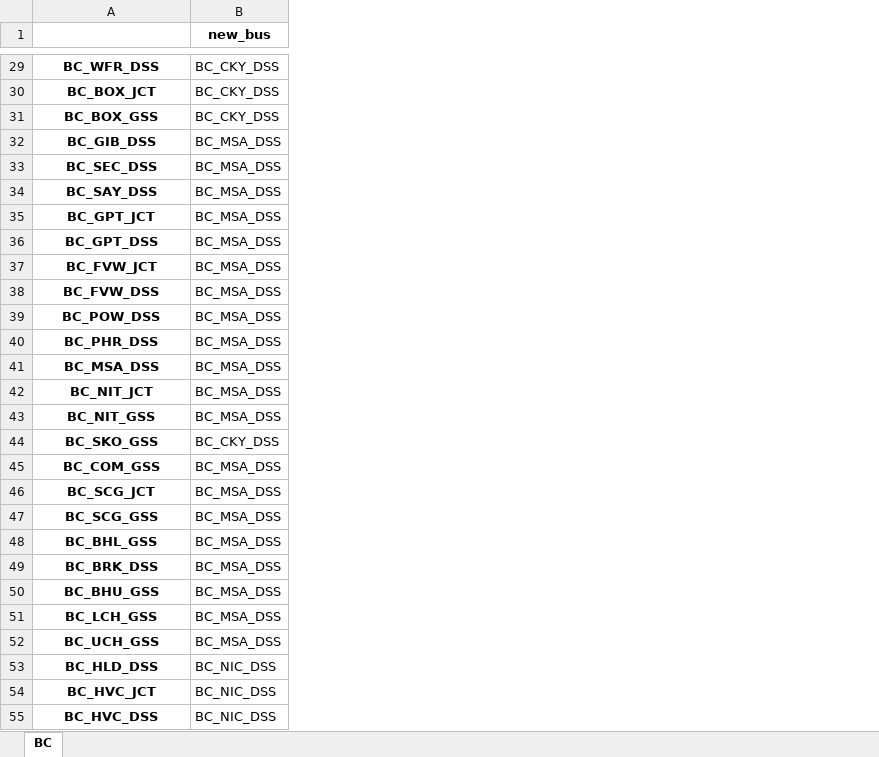
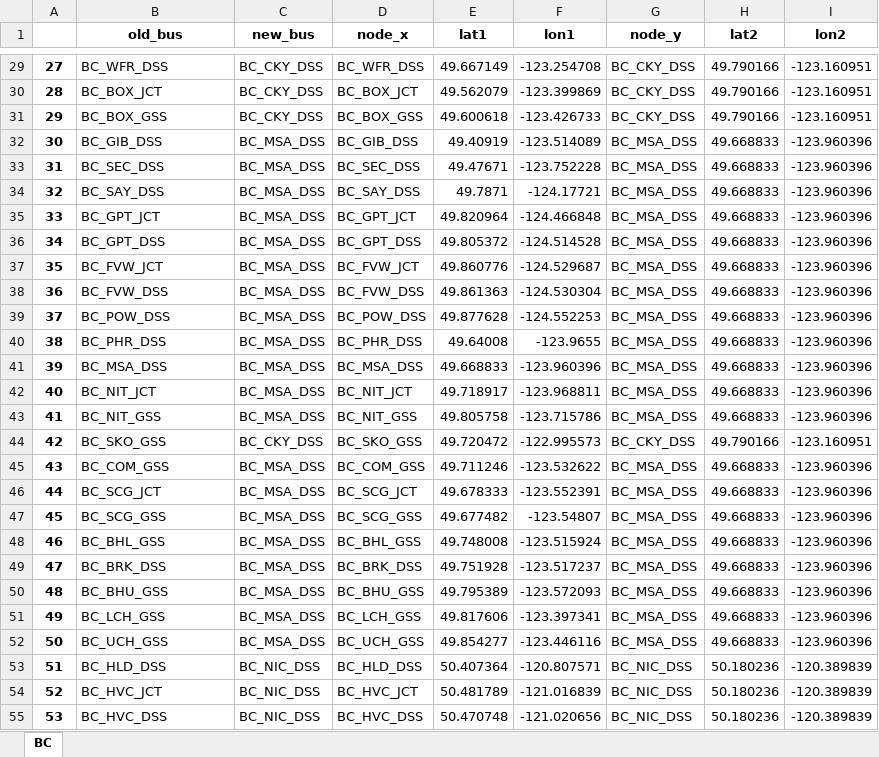
Before and after one commit to NathanDeMatos/UVic-ESD, an Excel workbook: Dijkstra/main/Aggregated_nodes.xlsx, sheet BC, drawn as a sheet; only a part is shown, gaps mark what is left out; values as stored, in another font and other column widths than the file's, no borders; addresses are those after the commit; the diff covers the shown part only; the diff names each change by its address in the sheet, - before the commit and + after, or states it on an @@ line.

```diff
--- a/Dijkstra/main/Aggregated_nodes.xlsx (sheet BC)
+++ b/Dijkstra/main/Aggregated_nodes.xlsx (sheet BC)
+column A, rows 29-55: 27 | 28 | 29 | 30 | 31 | 32 | 33 | 34 | 35 | 36 | 37 | 38 | 39 | 40 | 41 | 42 | 43 | 44 | 45 | 46 | 47 | 48 | 49 | 50 | 51 | 52 | 53
+column D (node_x), rows 29-55: BC_WFR_DSS | BC_BOX_JCT | BC_BOX_GSS | BC_GIB_DSS | BC_SEC_DSS | BC_SAY_DSS | BC_GPT_JCT | BC_GPT_DSS | BC_FVW_JCT | BC_FVW_DSS | BC_POW_DSS | BC_PHR_DSS | BC_MSA_DSS | BC_NIT_JCT | BC_NIT_GSS | BC_SKO_GSS | BC_COM_GSS | BC_SCG_JCT | BC_SCG_GSS | BC_BHL_GSS | BC_BRK_DSS | BC_BHU_GSS | BC_LCH_GSS | BC_UCH_GSS | BC_HLD_DSS | BC_HVC_JCT | BC_HVC_DSS
+column E (lat1), rows 29-55: 49.667149 | 49.562079 | 49.600618 | 49.40919 | 49.47671 | 49.7871 | 49.820964 | 49.805372 | 49.860776 | 49.861363 | 49.877628 | 49.64008 | 49.668833 | 49.718917 | 49.805758 | 49.720472 | 49.711246 | 49.678333 | 49.677482 | 49.748008 | 49.751928 | 49.795389 | 49.817606 | 49.854277 | 50.407364 | 50.481789 | 50.470748
+column F (lon1), rows 29-55: -123.254708 | -123.399869 | -123.426733 | -123.514089 | -123.752228 | -124.17721 | -124.466848 | -124.514528 | -124.529687 | -124.530304 | -124.552253 | -123.9655 | -123.960396 | -123.968811 | -123.715786 | -122.995573 | -123.532622 | -123.552391 | -123.54807 | -123.515924 | -123.517237 | -123.572093 | -123.397341 | -123.446116 | -120.807571 | -121.016839 | -121.020656
+column G (node_y), rows 29-55: BC_CKY_DSS | BC_CKY_DSS | BC_CKY_DSS | BC_MSA_DSS | BC_MSA_DSS | BC_MSA_DSS | BC_MSA_DSS | BC_MSA_DSS | BC_MSA_DSS | BC_MSA_DSS | BC_MSA_DSS | BC_MSA_DSS | BC_MSA_DSS | BC_MSA_DSS | BC_MSA_DSS | BC_CKY_DSS | BC_MSA_DSS | BC_MSA_DSS | BC_MSA_DSS | BC_MSA_DSS | BC_MSA_DSS | BC_MSA_DSS | BC_MSA_DSS | BC_MSA_DSS | BC_NIC_DSS | BC_NIC_DSS | BC_NIC_DSS
+column H (lat2), rows 29-55: 49.790166 | 49.790166 | 49.790166 | 49.668833 | 49.668833 | 49.668833 | 49.668833 | 49.668833 | 49.668833 | 49.668833 | 49.668833 | 49.668833 | 49.668833 | 49.668833 | 49.668833 | 49.790166 | 49.668833 | 49.668833 | 49.668833 | 49.668833 | 49.668833 | 49.668833 | 49.668833 | 49.668833 | 50.180236 | 50.180236 | 50.180236
+column I (lon2), rows 29-55: -123.160951 | -123.160951 | -123.160951 | -123.960396 | -123.960396 | -123.960396 | -123.960396 | -123.960396 | -123.960396 | -123.960396 | -123.960396 | -123.960396 | -123.960396 | -123.960396 | -123.960396 | -123.160951 | -123.960396 | -123.960396 | -123.960396 | -123.960396 | -123.960396 | -123.960396 | -123.960396 | -123.960396 | -120.389839 | -120.389839 | -120.389839
-B1: (empty)
+B1: old_bus
@@ B29:B55 bold: on → off, alignment: center → left @@
```
Also changed, not shown: 7 removed rows and cell formats elsewhere in this sheet, Dijkstra/Results/MBdata.xlsx, 5 other files.
